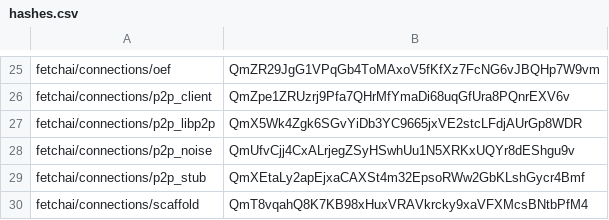
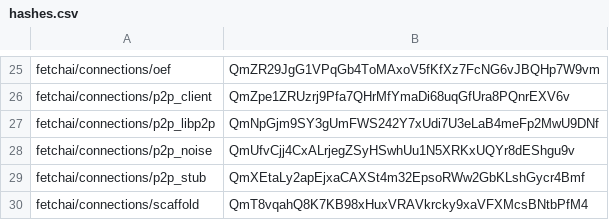
Before and after one commit to fetchai/agents-aea, a CSV file: packages/hashes.csv, drawn as a sheet; only a part is shown, gaps mark what is left out.

```diff
--- a/packages/hashes.csv
+++ b/packages/hashes.csv
@@ -26,3 +26,3 @@ fetchai/connections/oef,QmZR29JgG1VPqGb4ToMAxoV5fKfXz7FcNG6vJBQHp7W9vm
 fetchai/connections/p2p_client,QmZpe1ZRUzrj9Pfa7QHrMfYmaDi68uqGfUra8PQnrEXV6v
-fetchai/connections/p2p_libp2p,QmX5Wk4Zgk6SGvYiDb3YC9665jxVE2stcLFdjAUrGp8WDR
+fetchai/connections/p2p_libp2p,QmNpGjm9SY3gUmFWS242Y7xUdi7U3eLaB4meFp2MwU9DNf
 fetchai/connections/p2p_noise,QmUfvCjj4CxALrjegZSyHSwhUu1N5XRKxUQYr8dEShgu9v
```
Also changed, not shown: 6 other files.
